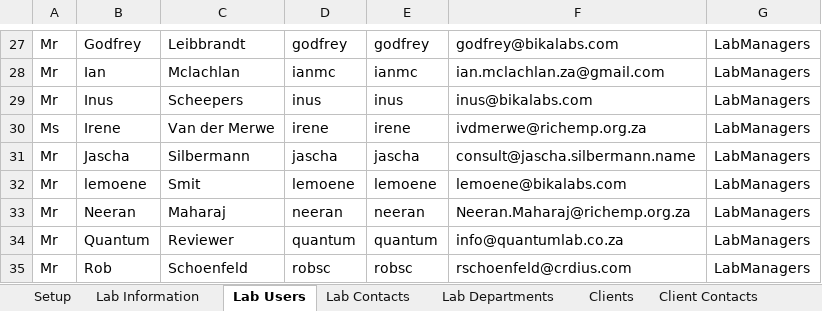
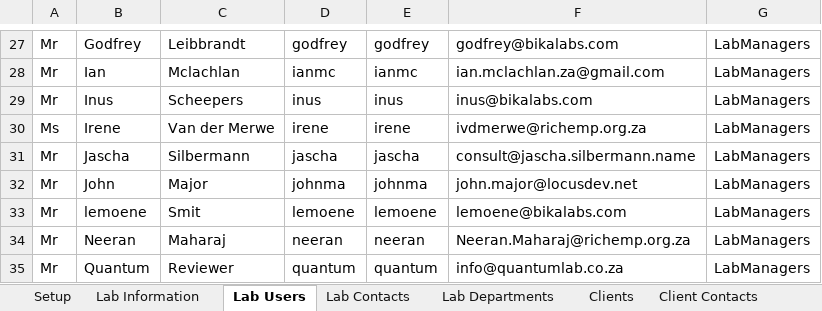
Before and after one commit to senaite/senaite.core, an Excel workbook: bika/lims/test_setup_data.xlsx, sheet Lab Users, drawn as a sheet; only a part is shown, gaps mark what is left out; the shorter side is filled out with more unchanged rows; values as stored, in another font and other column widths than the file's, no borders; the diff names each change by its address in the sheet, - before the commit and + after, or states it on an @@ line.

```diff
--- a/bika/lims/test_setup_data.xlsx (sheet Lab Users)
+++ b/bika/lims/test_setup_data.xlsx (sheet Lab Users)
+row 32: Mr | John | Major | johnma | johnma | john.major@locusdev.net | LabManagers
```
